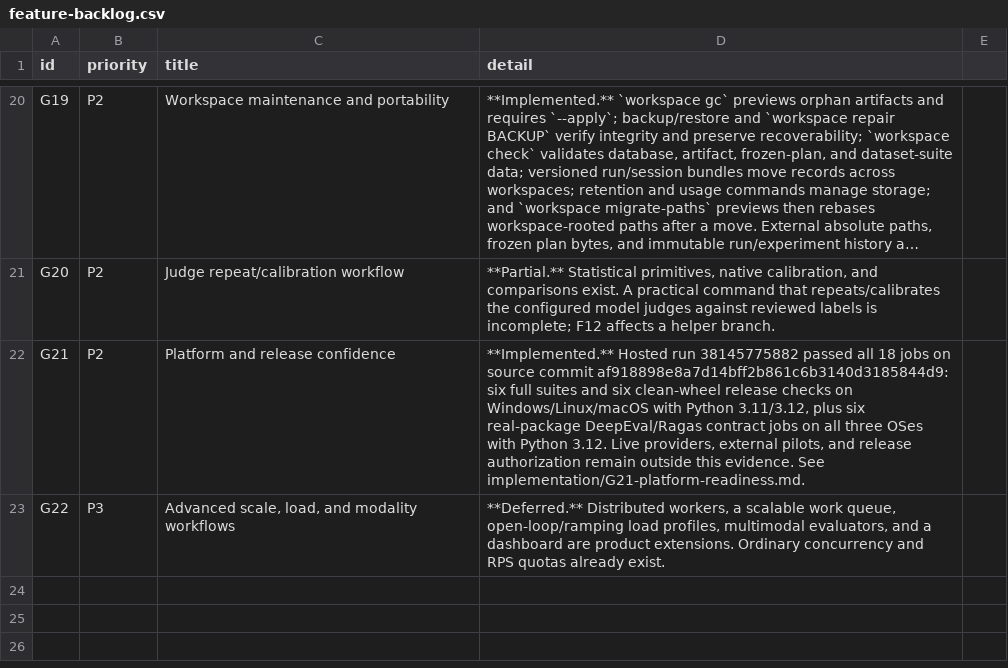
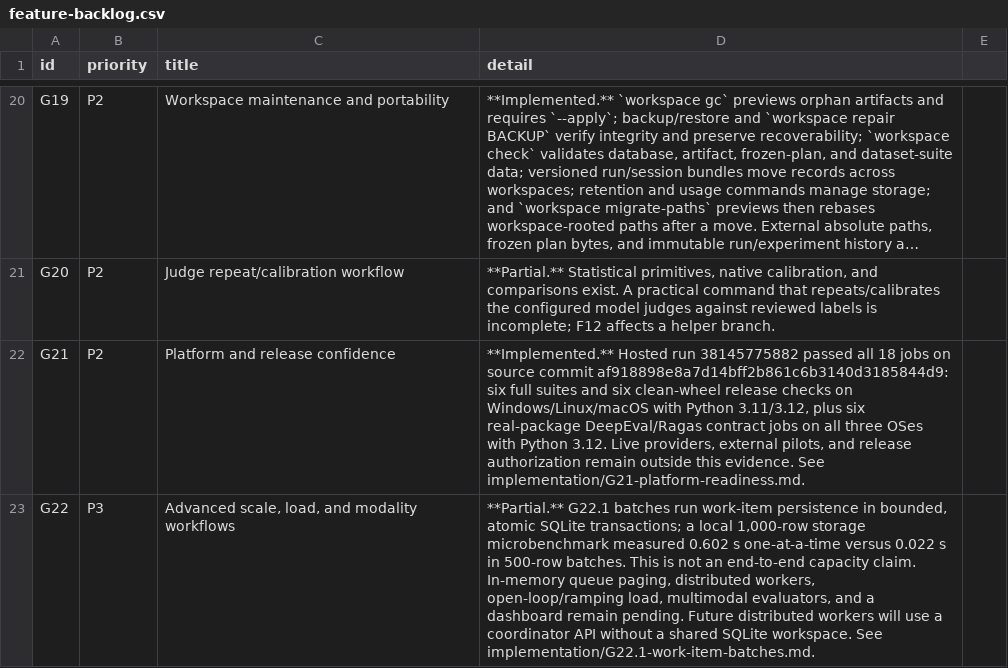
Before and after one commit to HaisamAbbas/BenchCraft, a CSV file: docs/audit/2026-10-08/feature-backlog.csv, drawn as a sheet; only a part is shown, gaps mark what is left out; long unchanged cells end in ….

Commit message:
perf: batch durable run work item creation

```diff
--- a/docs/audit/2026-10-08/feature-backlog.csv
+++ b/docs/audit/2026-10-08/feature-backlog.csv
@@ -22,2 +22,2 @@ G20,P2,Judge repeat/calibration workflow,"**Partial.** Statistical primitives, n
 G21,P2,Platform and release confidence,"**Implemented.** Hosted run 38145775882 passed all 18 jobs on source commit af918898e8a7d14bff2b861c6b3140d3185844d9: six full suites and six clean-wheel release checks on Windows/Linux/macOS with Python 3.11/3.12, plus six real-package DeepEval/Ragas contract jobs on all three OSes with Python 3.12. Live providers, external pilots, and release authorization remain outside this evidence. See implementation/G21-platform-readiness.md."
-G22,P3,"Advanced scale, load, and modality workflows","**Deferred.** Distributed workers, a scalable work queue, open-loop/ramping load profiles, multimodal evaluators, and a dashboard are product extensions. Ordinary concurrency and RPS quotas already exist."
+G22,P3,"Advanced scale, load, and modality workflows","**Partial.** G22.1 batches run work-item persistence in bounded, atomic SQLite transactions; a local 1,000-row storage microbenchmark measured 0.602 s one-at-a-time versus 0.022 s in 500-row batches. This is not an end-to-end capacity claim. In-memory queue paging, distributed workers, open-loop/ramping load, multimodal evaluators, and a dashboard remain pending. Future distributed workers will use a coordinator API without a shared SQLite workspace. See implementation/G22.1-work-item-batches.md."
```
Also changed, not shown: 8 other files.
